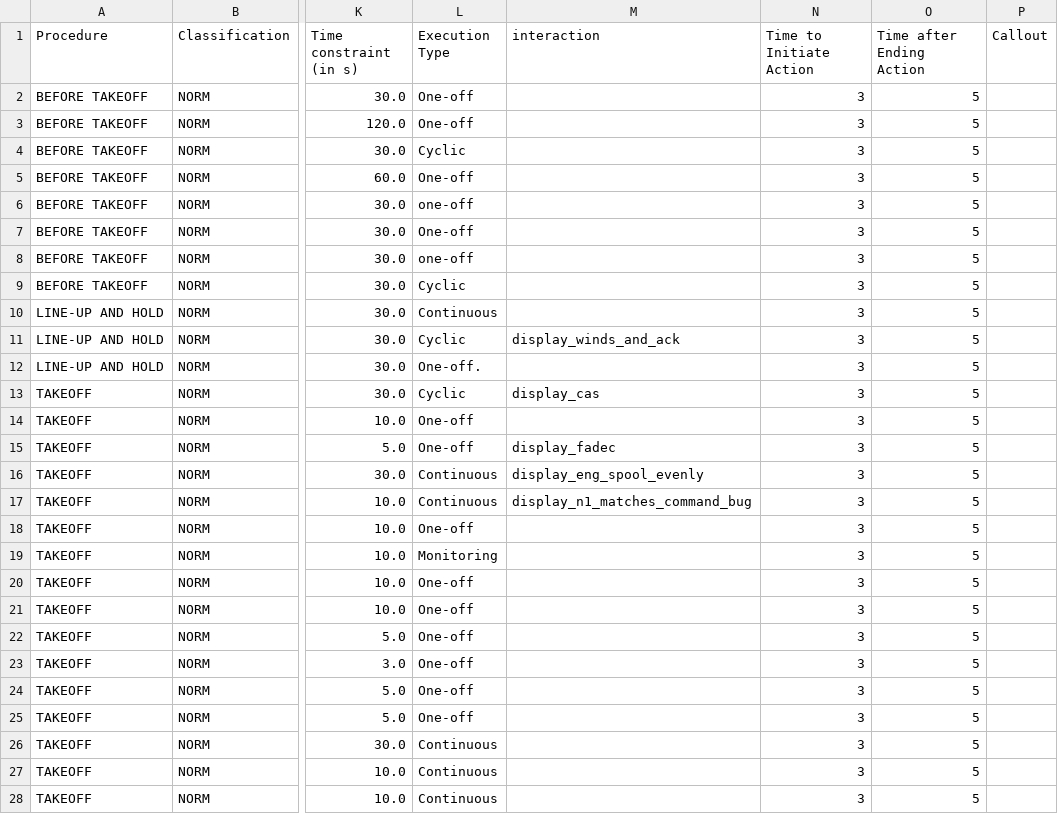
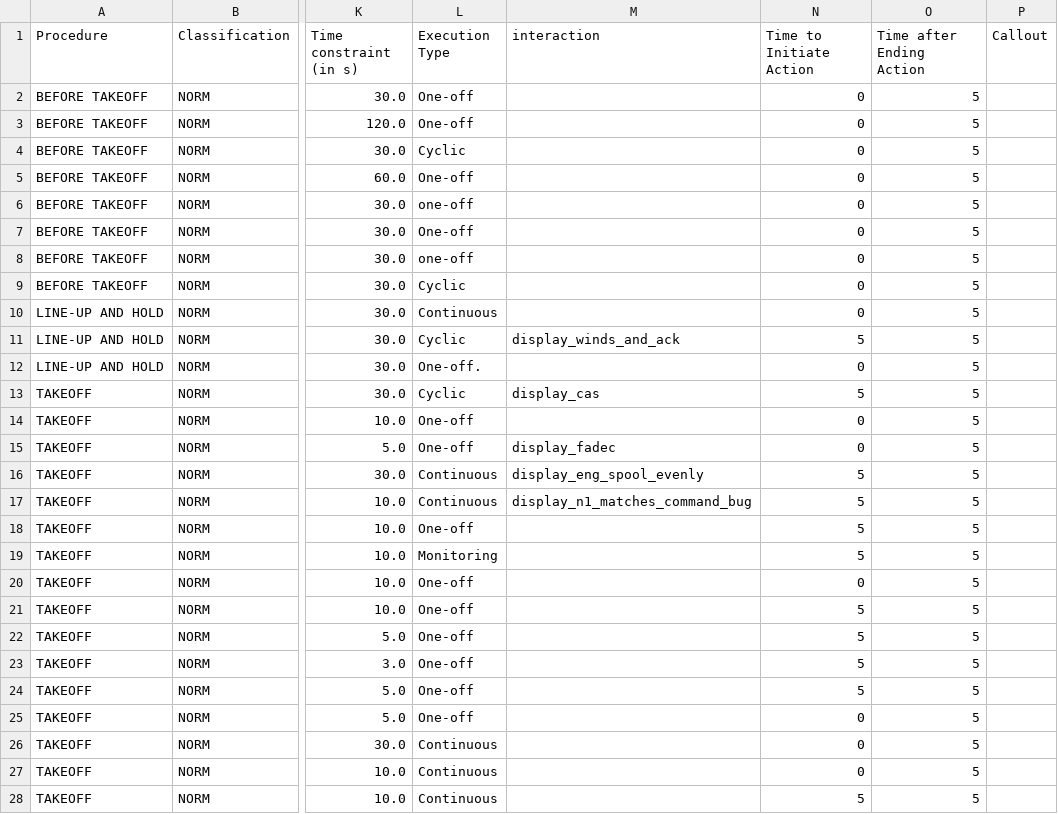
Before and after one commit to Bertonlome/TARS, a CSV file: Core/briefing_export_HIGH_LOA.csv, drawn as a sheet; only a part is shown, gaps mark what is left out; the diff covers the shown part only; the diff names each change by its address in the sheet, - before the commit and + after, or states it on an @@ line.

```diff
--- a/Core/briefing_export_HIGH_LOA.csv
+++ b/Core/briefing_export_HIGH_LOA.csv
-N2:N10 (Time to Initiate Action): 3
+N2:N10 (Time to Initiate Action): 0
-N11 (Time to Initiate Action): 3
+N11 (Time to Initiate Action): 5
-N12 (Time to Initiate Action): 3
+N12 (Time to Initiate Action): 0
-N13 (Time to Initiate Action): 3
+N13 (Time to Initiate Action): 5
-N14:N15 (Time to Initiate Action): 3
+N14:N15 (Time to Initiate Action): 0
-N16:N19 (Time to Initiate Action): 3
+N16:N19 (Time to Initiate Action): 5
-N20 (Time to Initiate Action): 3
+N20 (Time to Initiate Action): 0
-N21:N24 (Time to Initiate Action): 3
+N21:N24 (Time to Initiate Action): 5
-N25:N27 (Time to Initiate Action): 3
+N25:N27 (Time to Initiate Action): 0
-N28 (Time to Initiate Action): 3
+N28 (Time to Initiate Action): 5
```
Also changed, not shown: 83 edited cells elsewhere in this file, 11 other files.
